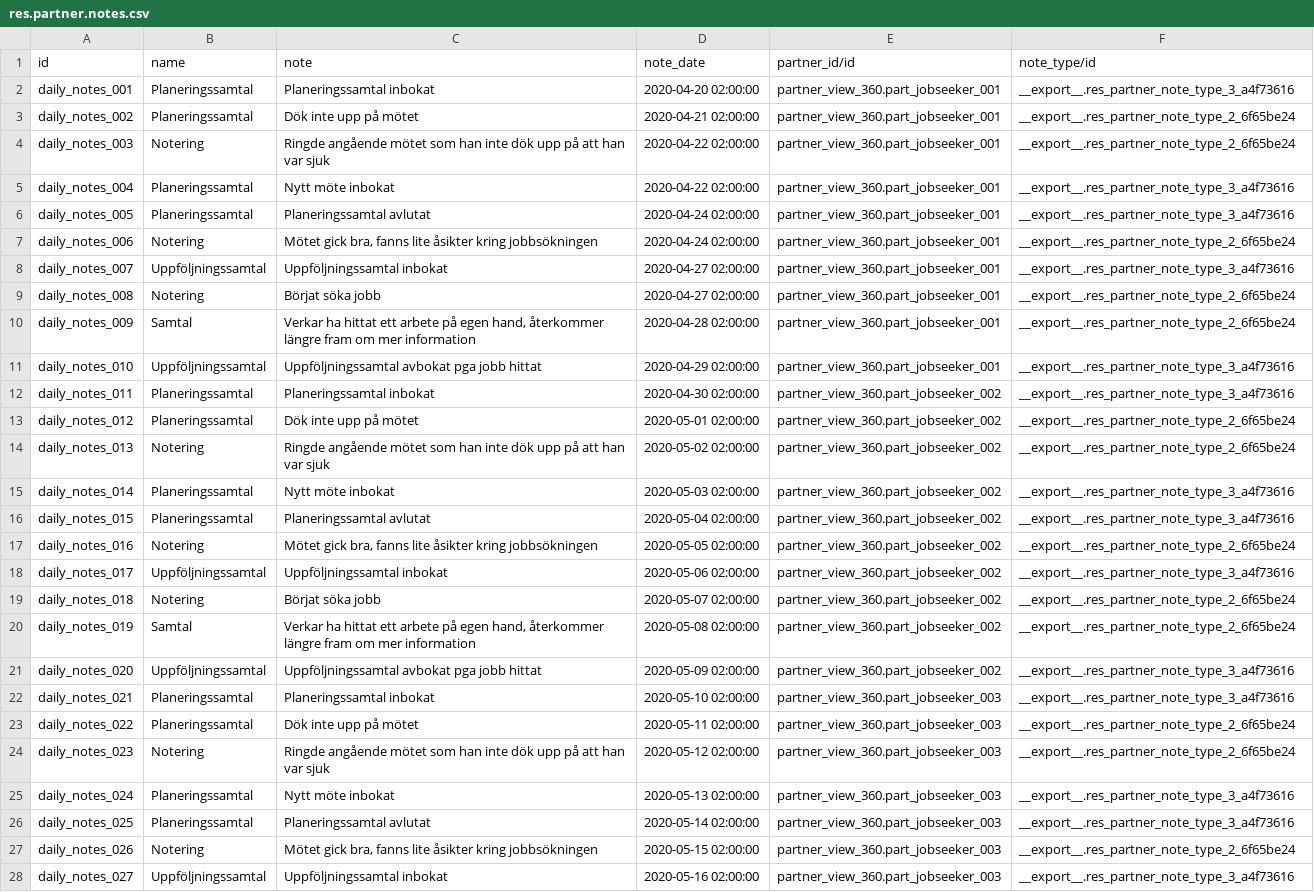
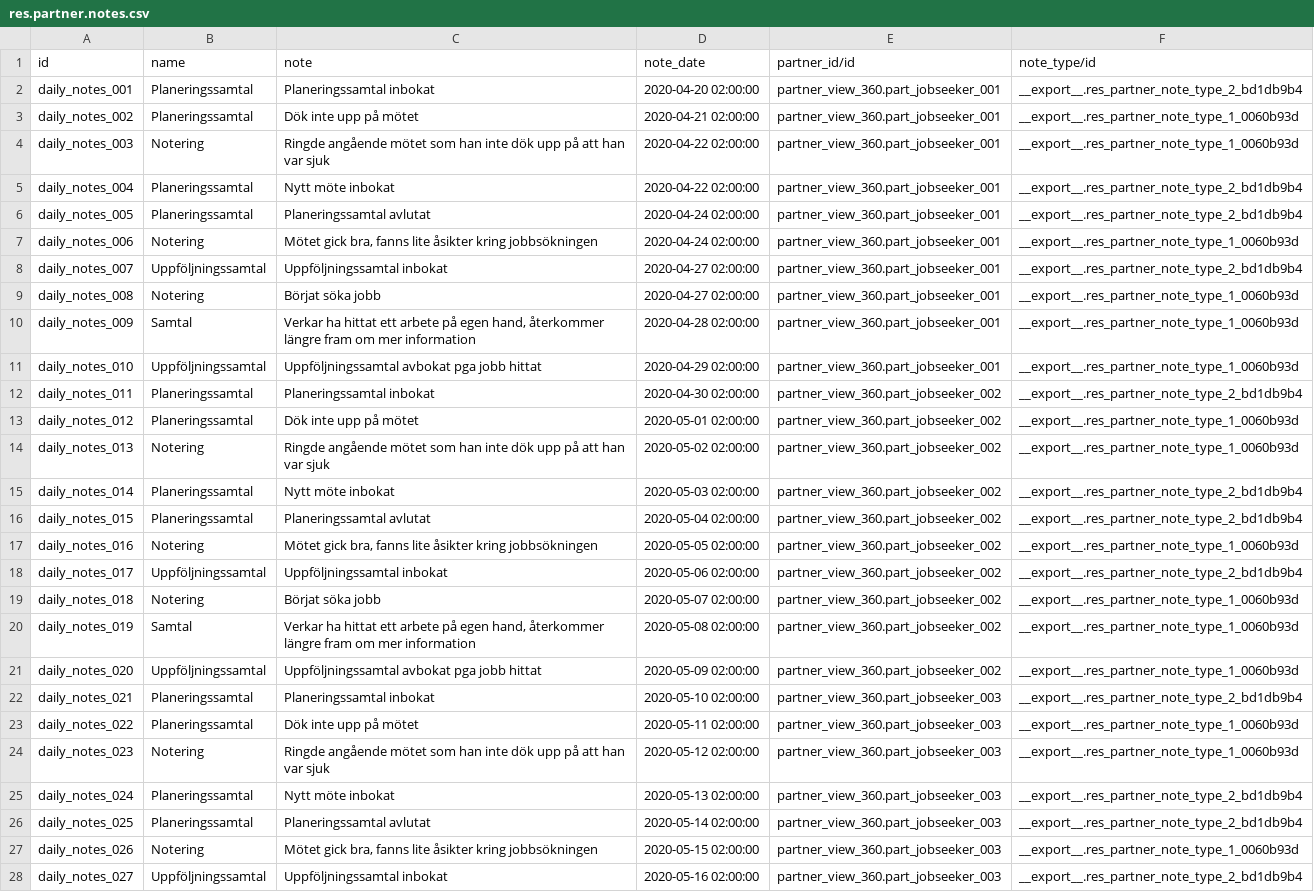
Before and after one commit to vertelab/odoo-base, a CSV file: partner_daily_notes/data/res.partner.notes.csv, drawn as a sheet; only a part is shown; the diff covers the shown part only; the diff names each change by its address in the sheet, - before the commit and + after, or states it on an @@ line.

```diff
--- a/partner_daily_notes/data/res.partner.notes.csv
+++ b/partner_daily_notes/data/res.partner.notes.csv
-F2 (note_type/id): __export__.res_partner_note_type_3_a4f73616
+F2 (note_type/id): __export__.res_partner_note_type_2_bd1db9b4
-F3:F4 (note_type/id): __export__.res_partner_note_type_2_6f65be24
+F3:F4 (note_type/id): __export__.res_partner_note_type_1_0060b93d
-F5:F6 (note_type/id): __export__.res_partner_note_type_3_a4f73616
+F5:F6 (note_type/id): __export__.res_partner_note_type_2_bd1db9b4
-F7 (note_type/id): __export__.res_partner_note_type_2_6f65be24
+F7 (note_type/id): __export__.res_partner_note_type_1_0060b93d
-F8 (note_type/id): __export__.res_partner_note_type_3_a4f73616
+F8 (note_type/id): __export__.res_partner_note_type_2_bd1db9b4
-F9:F10 (note_type/id): __export__.res_partner_note_type_2_6f65be24
+F9:F10 (note_type/id): __export__.res_partner_note_type_1_0060b93d
-F11 (note_type/id): __export__.res_partner_note_type_3_a4f73616
+F11 (note_type/id): __export__.res_partner_note_type_1_0060b93d
-F12 (note_type/id): __export__.res_partner_note_type_3_a4f73616
+F12 (note_type/id): __export__.res_partner_note_type_2_bd1db9b4
-F13:F14 (note_type/id): __export__.res_partner_note_type_2_6f65be24
+F13:F14 (note_type/id): __export__.res_partner_note_type_1_0060b93d
-F15:F16 (note_type/id): __export__.res_partner_note_type_3_a4f73616
+F15:F16 (note_type/id): __export__.res_partner_note_type_2_bd1db9b4
-F17 (note_type/id): __export__.res_partner_note_type_2_6f65be24
+F17 (note_type/id): __export__.res_partner_note_type_1_0060b93d
-F18 (note_type/id): __export__.res_partner_note_type_3_a4f73616
+F18 (note_type/id): __export__.res_partner_note_type_2_bd1db9b4
-F19:F20 (note_type/id): __export__.res_partner_note_type_2_6f65be24
+F19:F20 (note_type/id): __export__.res_partner_note_type_1_0060b93d
-F21 (note_type/id): __export__.res_partner_note_type_3_a4f73616
+F21 (note_type/id): __export__.res_partner_note_type_1_0060b93d
-F22 (note_type/id): __export__.res_partner_note_type_3_a4f73616
+F22 (note_type/id): __export__.res_partner_note_type_2_bd1db9b4
-F23:F24 (note_type/id): __export__.res_partner_note_type_2_6f65be24
+F23:F24 (note_type/id): __export__.res_partner_note_type_1_0060b93d
-F25:F26 (note_type/id): __export__.res_partner_note_type_3_a4f73616
+F25:F26 (note_type/id): __export__.res_partner_note_type_2_bd1db9b4
-F27 (note_type/id): __export__.res_partner_note_type_2_6f65be24
+F27 (note_type/id): __export__.res_partner_note_type_1_0060b93d
-F28 (note_type/id): __export__.res_partner_note_type_3_a4f73616
+F28 (note_type/id): __export__.res_partner_note_type_2_bd1db9b4
```
Also changed, not shown: 10 added rows and 43 edited cells elsewhere in this file, 3 other files.
